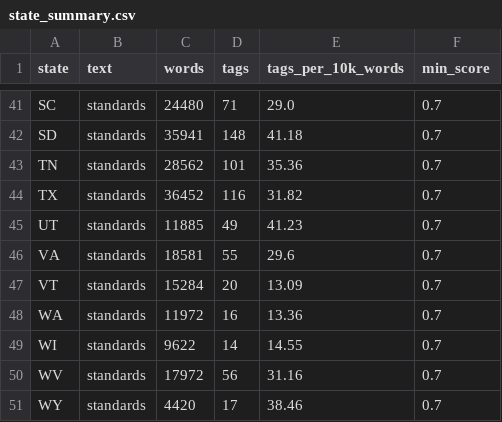
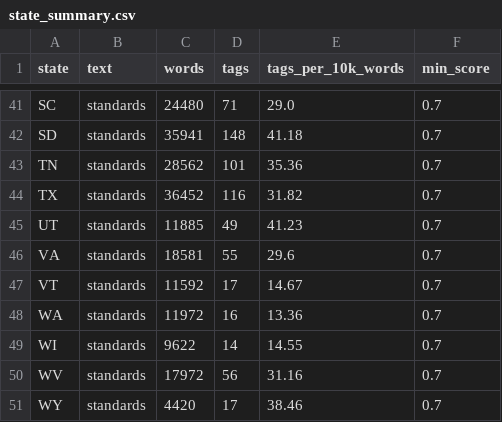
Before and after one commit to evanawacks/US-immigration-education-standards, a CSV file: data/analysis/state_summary.csv, drawn as a sheet; only a part is shown, gaps mark what is left out.

```diff
--- a/data/analysis/state_summary.csv
+++ b/data/analysis/state_summary.csv
@@ -46,3 +46,3 @@ UT,standards,11885,49,41.23,0.7
 VA,standards,18581,55,29.6,0.7
-VT,standards,15284,20,13.09,0.7
+VT,standards,11592,17,14.67,0.7
 WA,standards,11972,16,13.36,0.7
```
Also changed, not shown: data/analysis/keyword_tags.csv, data/analysis/text_words.csv, 36 other files.
